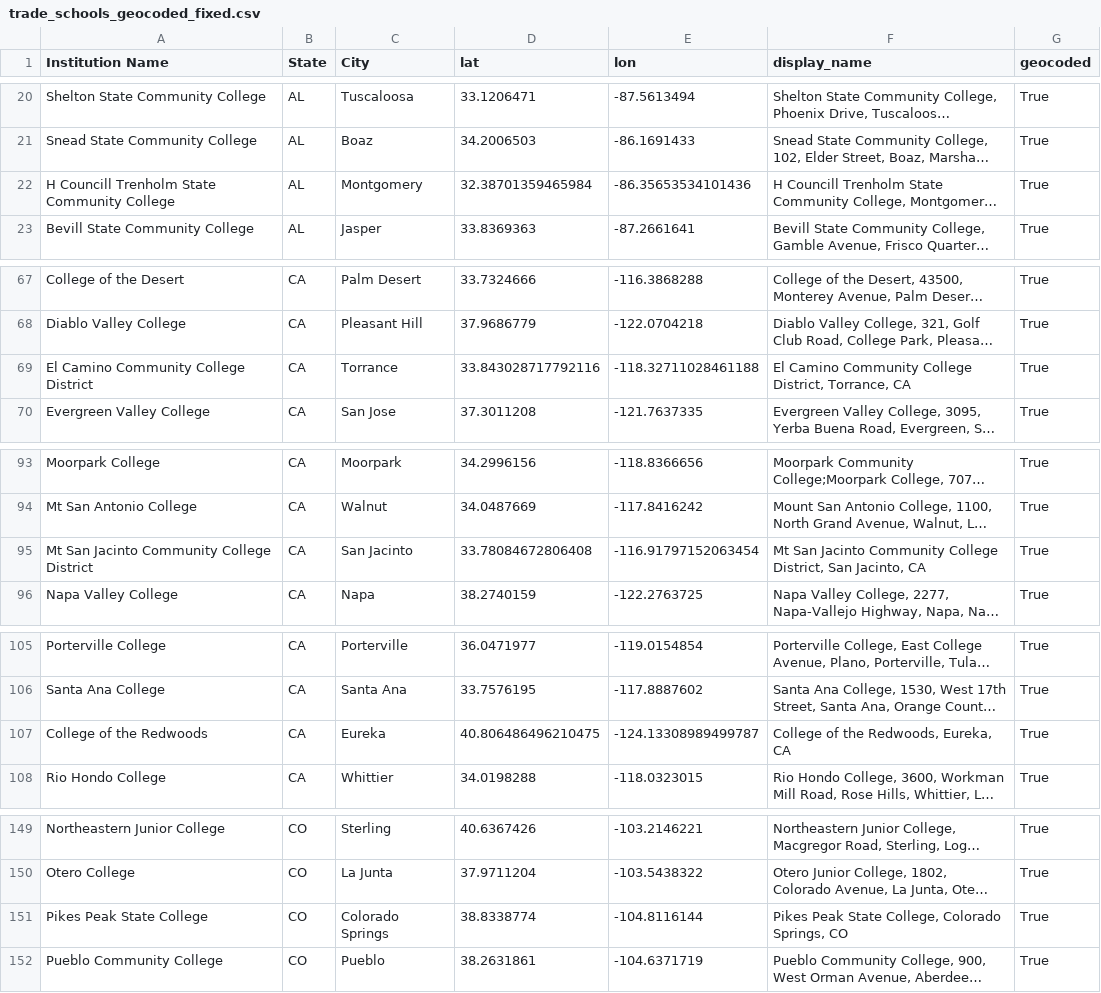
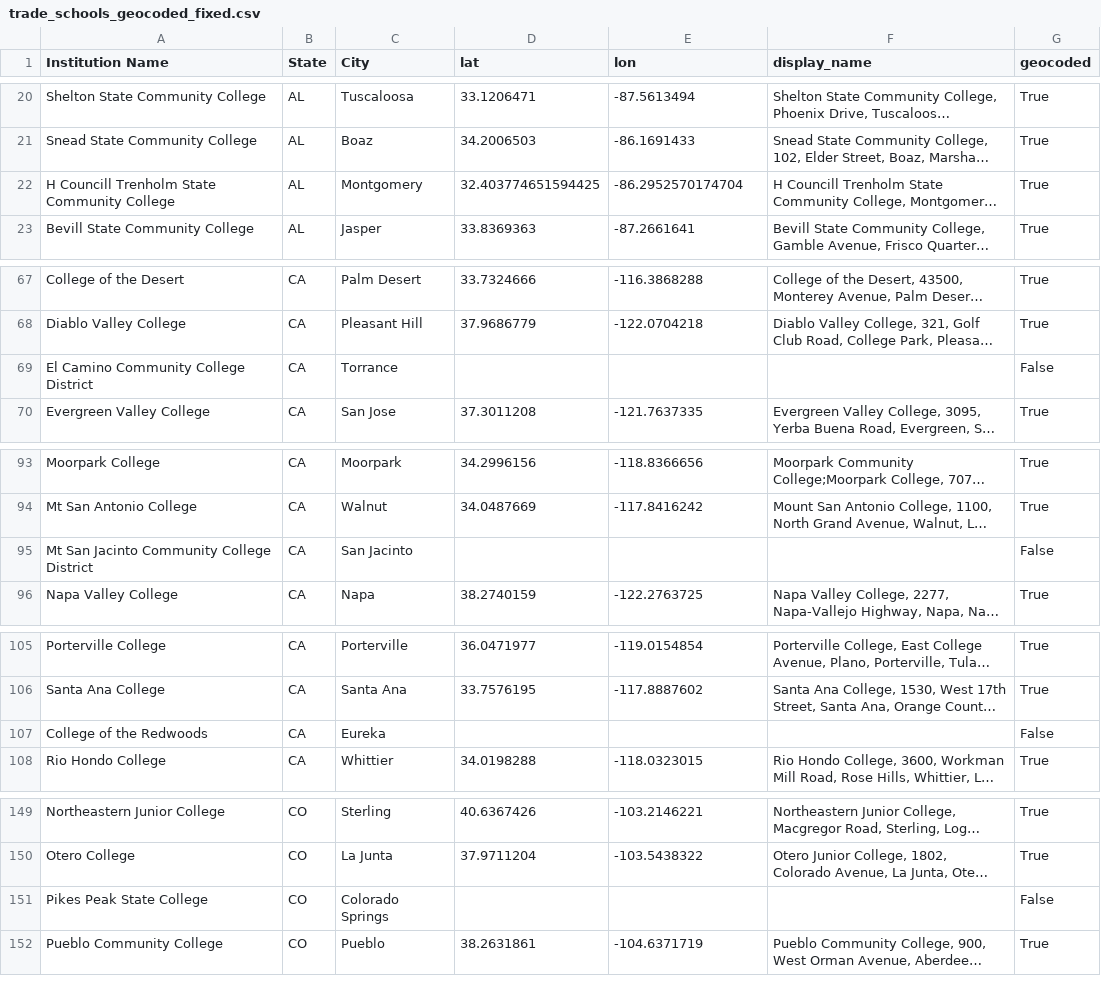
Before and after one commit to BOMForge/trade-schools, a CSV file: schools/trade_schools_geocoded_fixed.csv, drawn as a sheet; only a part is shown, gaps mark what is left out; long unchanged cells end in …; the diff covers the shown part only; the diff names each change by its address in the sheet, - before the commit and + after, or states it on an @@ line.

Commit message:
Update geocoded data with latest fixes
- 899 schools successfully geocoded (was 709)
- 133 schools still missing coordinates (was 293)
- Improved geocoding accuracy with better address matching
- Fixed 160 additional schools through enhanced processing

```diff
--- a/schools/trade_schools_geocoded_fixed.csv
+++ b/schools/trade_schools_geocoded_fixed.csv
-D22 (lat): 32.38701359465984
+D22 (lat): 32.403774651594425
-E22 (lon): -86.35653534101436
+E22 (lon): -86.2952570174704
-D69 (lat): 33.843028717792116
+D69 (lat): (empty)
-E69 (lon): -118.32711028461188
+E69 (lon): (empty)
-F69 (display_name): El Camino Community College District, Torrance, CA
+F69 (display_name): (empty)
-G69 (geocoded): True
+G69 (geocoded): False
-D95 (lat): 33.78084672806408
+D95 (lat): (empty)
-E95 (lon): -116.91797152063454
+E95 (lon): (empty)
-F95 (display_name): Mt San Jacinto Community College District, San Jacinto, CA
+F95 (display_name): (empty)
-G95 (geocoded): True
+G95 (geocoded): False
-D107 (lat): 40.806486496210475
+D107 (lat): (empty)
-E107 (lon): -124.13308989499787
+E107 (lon): (empty)
-F107 (display_name): College of the Redwoods, Eureka, CA
+F107 (display_name): (empty)
-G107 (geocoded): True
+G107 (geocoded): False
-D151 (lat): 38.8338774
+D151 (lat): (empty)
-E151 (lon): -104.8116144
+E151 (lon): (empty)
-F151 (display_name): Pikes Peak State College, Colorado Springs, CO
+F151 (display_name): (empty)
-G151 (geocoded): True
+G151 (geocoded): False
```
Also changed, not shown: 74 edited cells elsewhere in this file.
